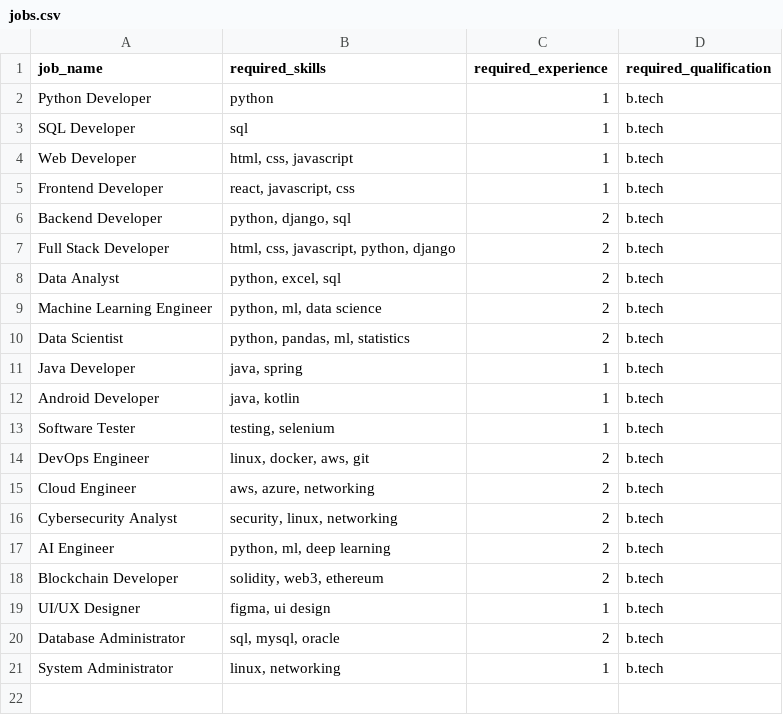
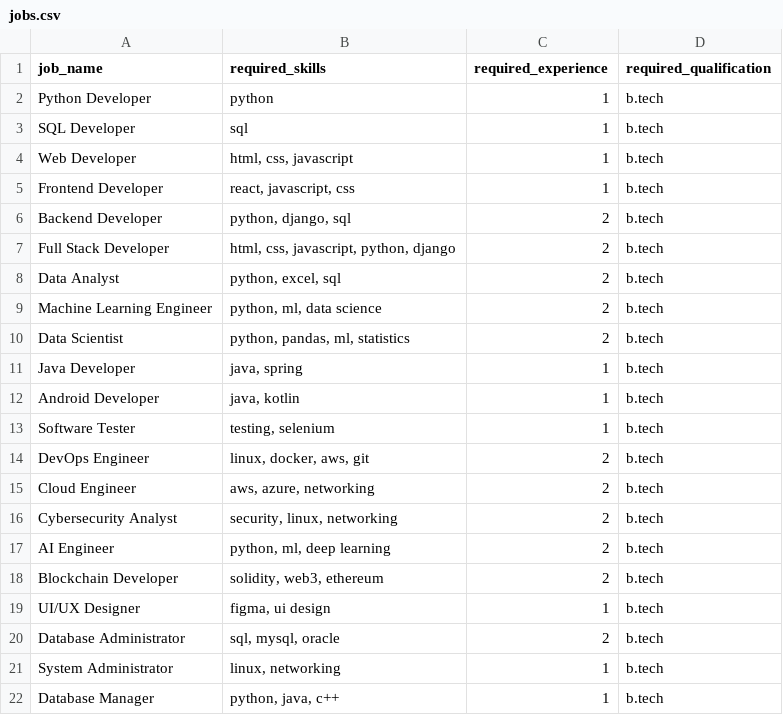
Before and after one commit to AllotropicHamster/Candidate-Shortlisting-Tool-using-Python, a CSV file: data/jobs.csv, drawn as a sheet.

```diff
--- a/data/jobs.csv
+++ b/data/jobs.csv
@@ -21 +21,2 @@ Database Administrator,"sql, mysql, oracle",2,b.tech
 System Administrator,"linux, networking",1,b.tech
+Database Manager,"python, java, c++",1,b.tech
```
Also changed, not shown: data/candidates.csv, 5 other files.
